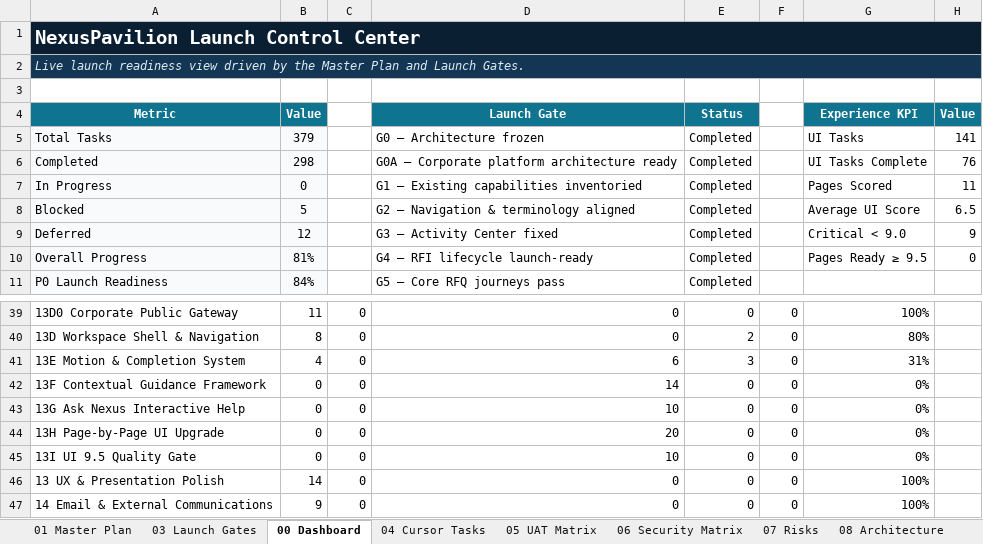
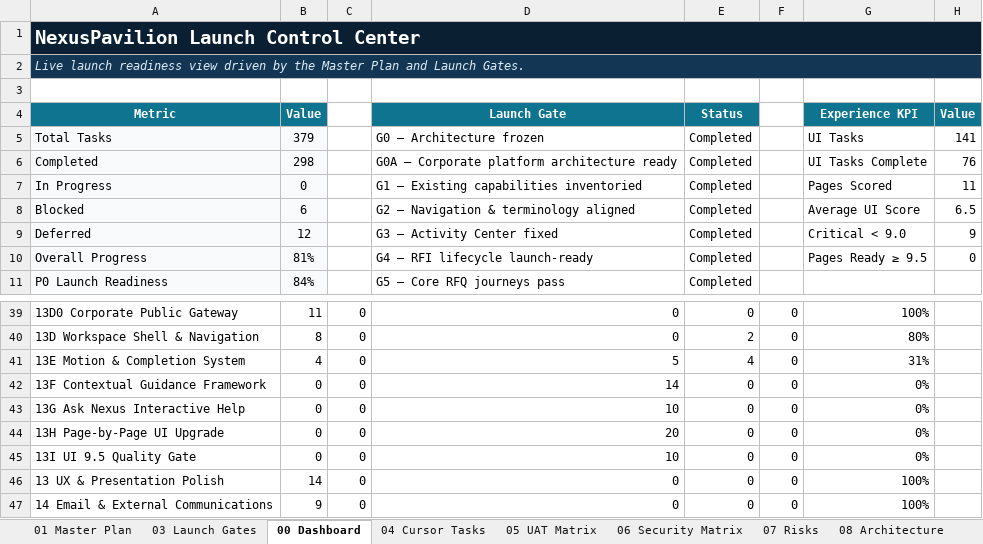
Before and after one commit to amirtaheri1978-cyber/nexuspavilion-core, an Excel workbook: docs/governance/NexusPavilion_Master_Launch_Execution_Plan.xlsx, sheet 00 Dashboard, drawn as a sheet; only a part is shown, gaps mark what is left out; values as stored, in another font and other column widths than the file's, no borders; charts and pictures and conditional formats not drawn; the diff names each change by its address in the sheet, - before the commit and + after, or states it on an @@ line.

```diff
--- a/docs/governance/NexusPavilion_Master_Launch_Execution_Plan.xlsx (sheet 00 Dashboard)
+++ b/docs/governance/NexusPavilion_Master_Launch_Execution_Plan.xlsx (sheet 00 Dashboard)
-B8 (Value): 5
+B8 (Value): 6
-D41 (Launch Gate): 6
+D41 (Launch Gate): 5
-E41 (Status): 3
+E41 (Status): 4
```
Also changed, not shown: sheet 10 Change Log, sheet 01 Master Plan, sheet 13 UI Program, charts or pictures.
